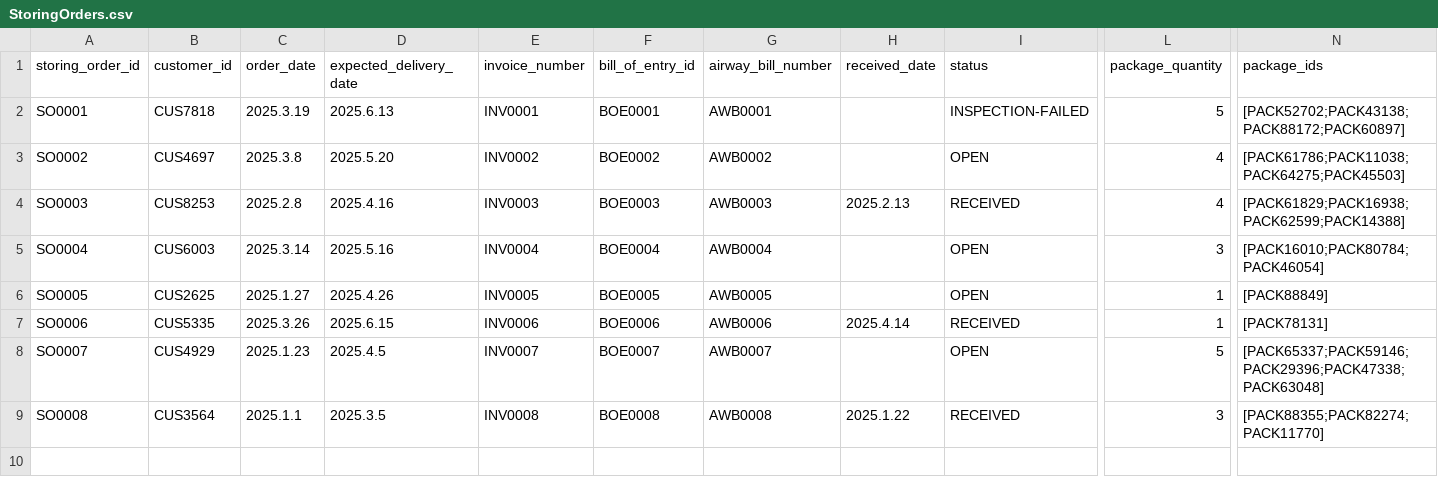
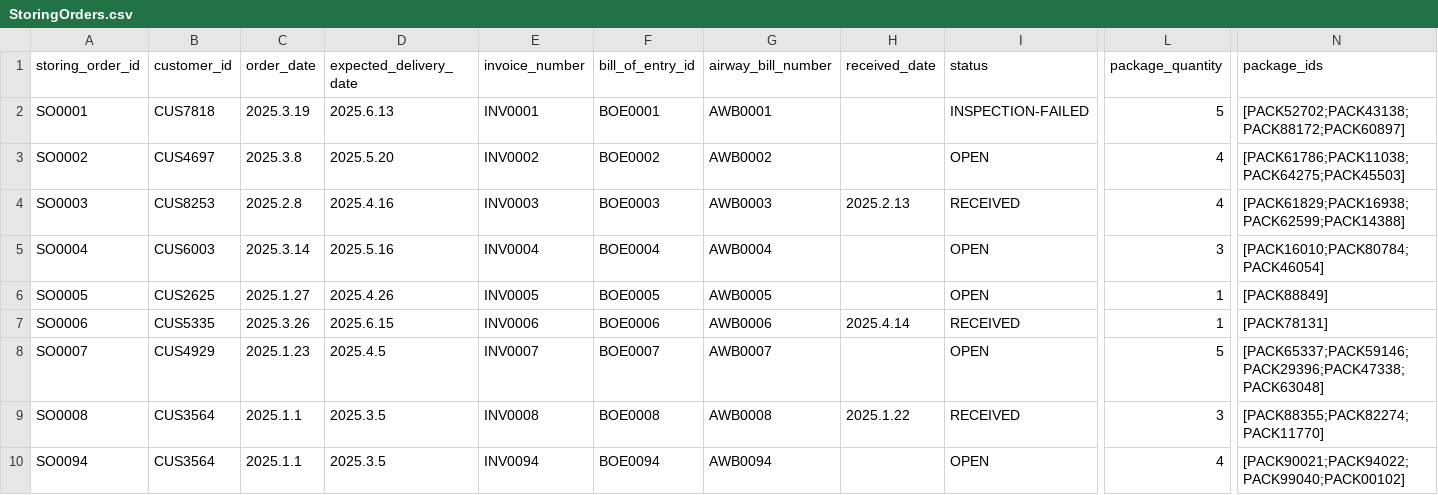
Before and after one commit to cargoops/backend, a CSV file: data/StoringOrders.csv, drawn as a sheet; only a part is shown, gaps mark what is left out; rows hold the shown columns only; the diff names each change by its address in the sheet, - before the commit and + after, or states it on an @@ line.

```diff
--- a/data/StoringOrders.csv
+++ b/data/StoringOrders.csv
+row 10: SO0094 | CUS3564 | 2025.1.1 | 2025.3.5 | INV0094 | BOE0094 | AWB0094 |  | OPEN | 4 | [PACK90021;PACK94022;PACK99040;PACK00102]
```
Also changed, not shown: data/Bins.csv, data/Packages.csv.
